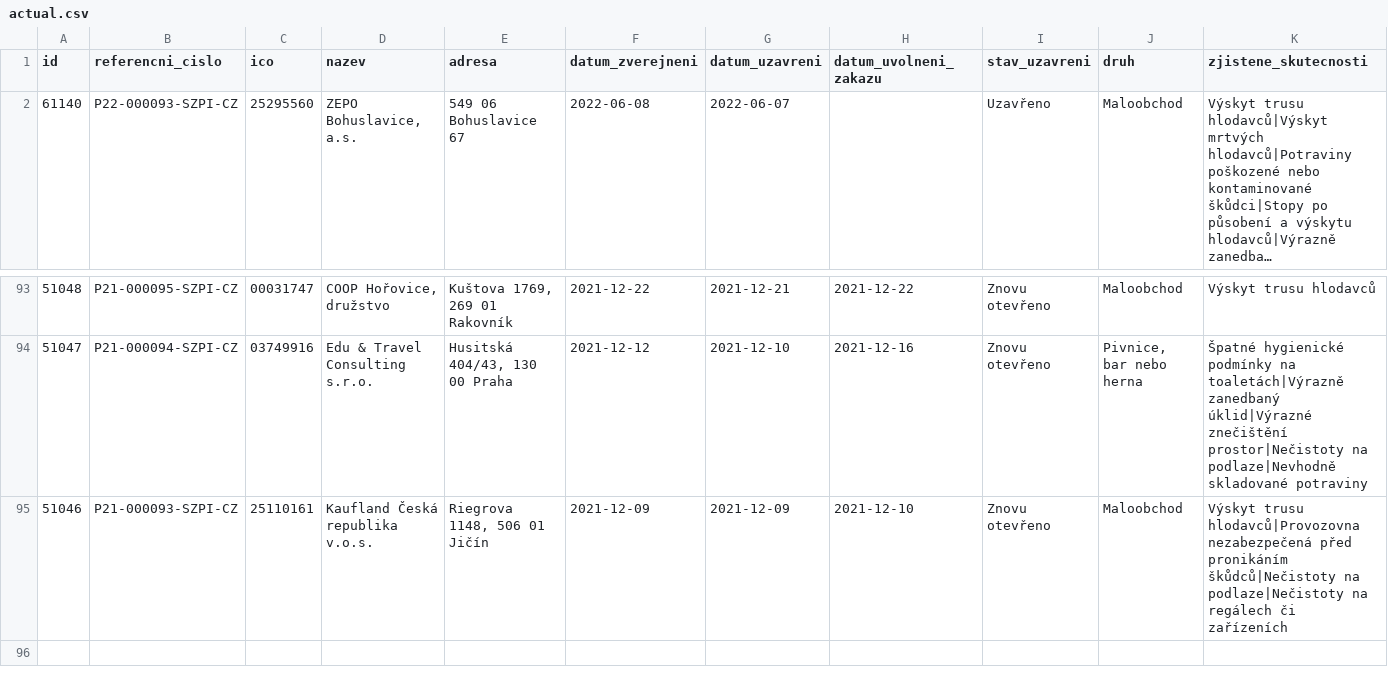
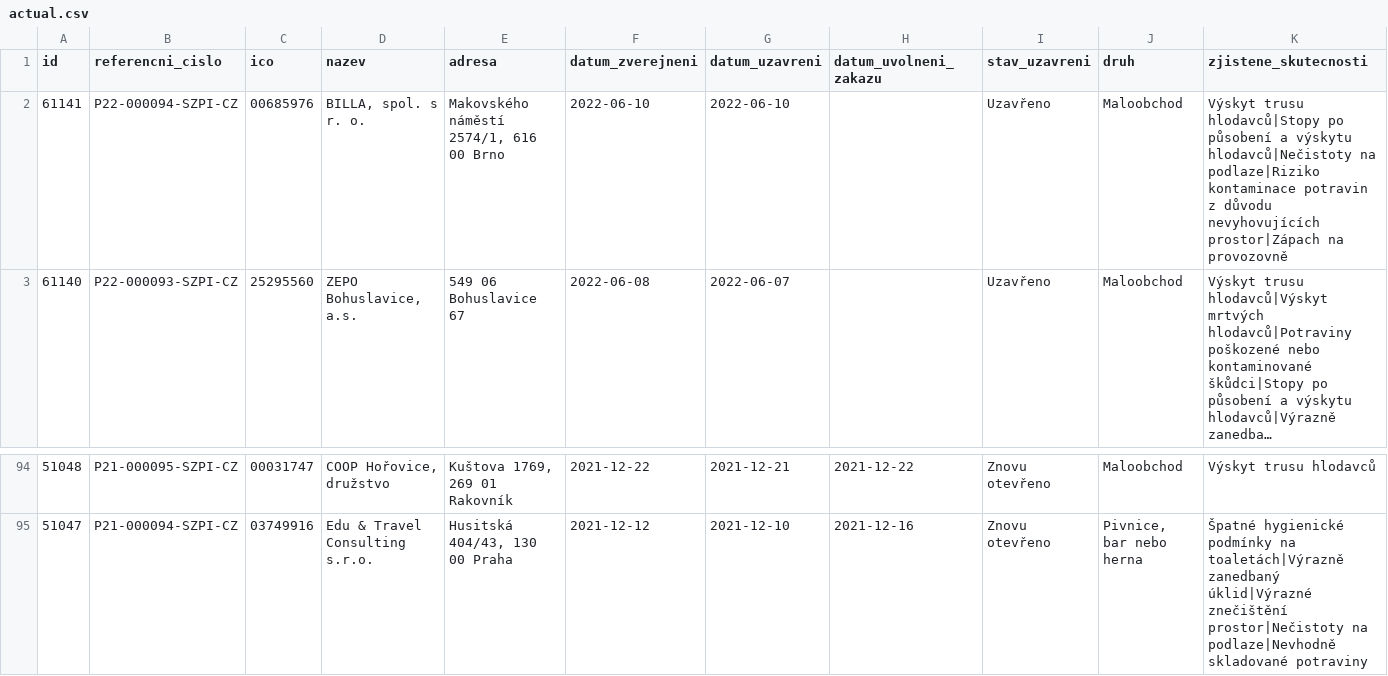
Before and after one commit to jandolezal/potraviny, a CSV file: data/actual.csv, drawn as a sheet; only a part is shown, gaps mark what is left out; long unchanged cells end in …; removed rows and columns are numbered as before the commit, all else as after; the diff names each change by its address in the sheet, - before the commit and + after, or states it on an @@ line.

```diff
--- a/data/actual.csv
+++ b/data/actual.csv
+row 2: 61141 | P22-000094-SZPI-CZ | 00685976 | BILLA, spol. s r. o. | Makovského náměstí 2574/1, 616 00 Brno | 2022-06-10 | 2022-06-10 |  | Uzavřeno | Maloobchod | Výskyt trusu hlodavců|Stopy po působení a výskytu hlodavců|Nečistoty na podlaze|Riziko kontaminace potravin z důvodu nevyhovujících prostor|Zápach na provozovně
-row 95: 51046 | P21-000093-SZPI-CZ | 25110161 | Kaufland Česká republika v.o.s. | Riegrova 1148, 506 01 Jičín | 2021-12-09 | 2021-12-09 | 2021-12-10 | Znovu otevřeno | Maloobchod | Výskyt trusu hlodavců|Provozovna nezabezpečená před pronikáním škůdců|Nečistoty na podlaze|Nečistoty na regálech či zařízeních
```
Also changed, not shown: data/archive.csv.
